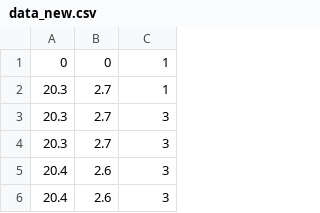
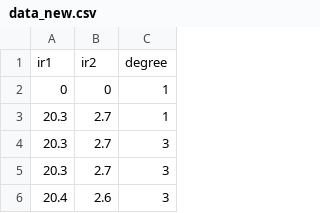
Before and after one commit to wsy8029/ai-contents-maze-runner, a CSV file: data/data_new.csv, drawn as a sheet; only a part is shown; the shorter side is filled out with more unchanged rows; the diff names each change by its address in the sheet, - before the commit and + after, or states it on an @@ line.

```diff
--- a/data/data_new.csv
+++ b/data/data_new.csv
+row 1: ir1 | ir2 | degree
```
Also changed, not shown: 2 other files.
